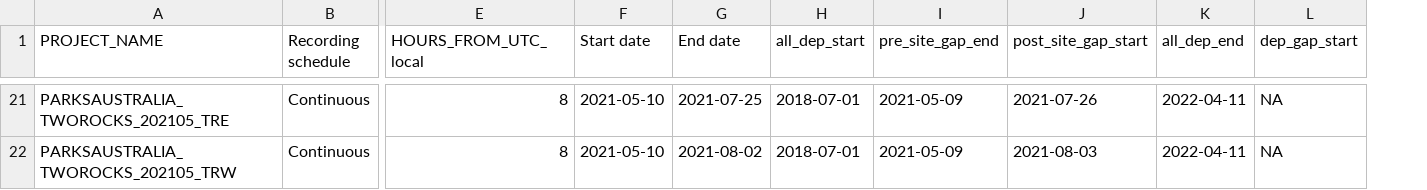
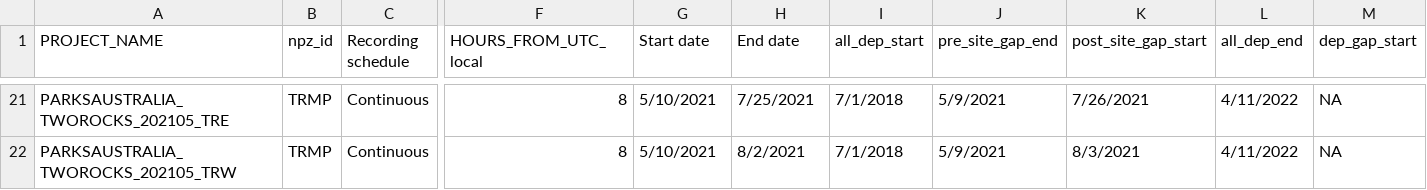
Before and after one commit to RGordon13/AMP_ves_summary, a CSV file: data/AMP_deployment_info.csv, drawn as a sheet; only a part is shown, gaps mark what is left out; addresses are those after the commit; the diff covers the shown part only; the diff names each change by its address in the sheet, - before the commit and + after, or states it on an @@ line.

```diff
--- a/data/AMP_deployment_info.csv
+++ b/data/AMP_deployment_info.csv
+column B (npz_id), rows 21-22: TRMP | TRMP
-G21:G22 (Start date): 2021-05-10
+G21:G22 (Start date): 5/10/2021
-H21 (End date): 2021-07-25
+H21 (End date): 7/25/2021
-I21:I22 (all_dep_start): 2018-07-01
+I21:I22 (all_dep_start): 7/1/2018
-J21:J22 (pre_site_gap_end): 2021-05-09
+J21:J22 (pre_site_gap_end): 5/9/2021
-K21 (post_site_gap_start): 2021-07-26
+K21 (post_site_gap_start): 7/26/2021
-L21:L22 (all_dep_end): 2022-04-11
+L21:L22 (all_dep_end): 4/11/2022
-H22 (End date): 2021-08-02
+H22 (End date): 8/2/2021
-K22 (post_site_gap_start): 2021-08-03
+K22 (post_site_gap_start): 8/3/2021
```
Also changed, not shown: 96 edited cells elsewhere in this file, 3 other files.
